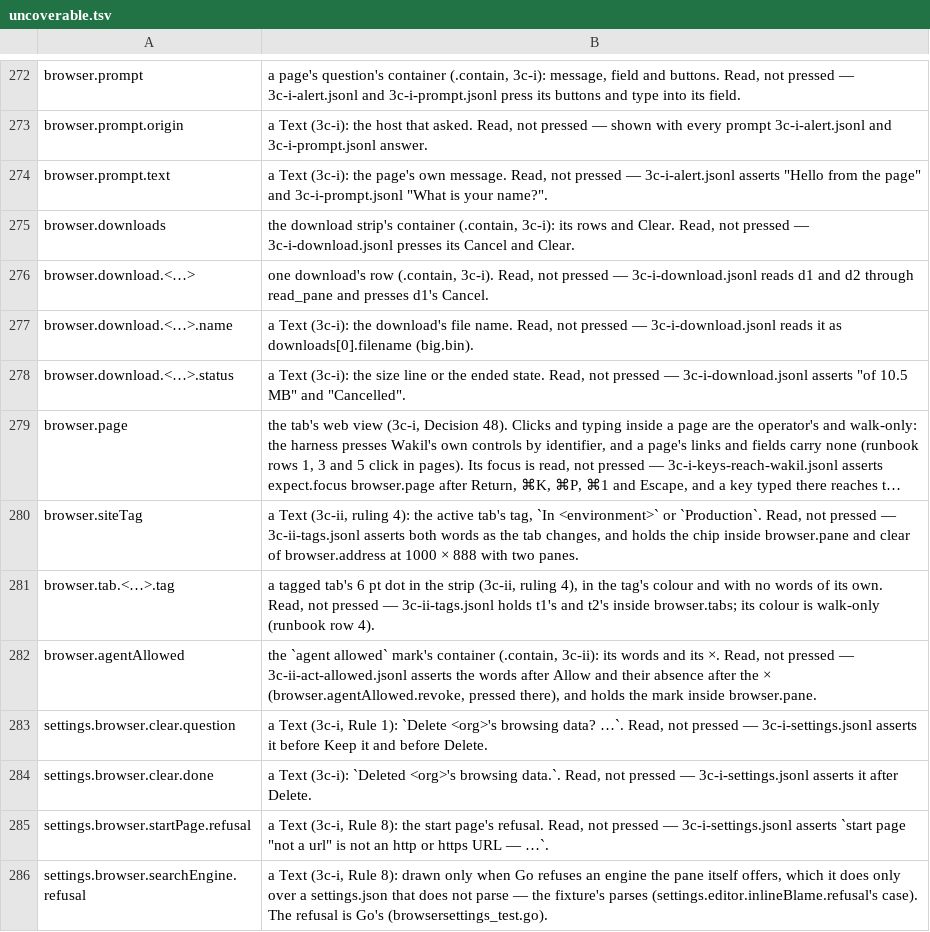
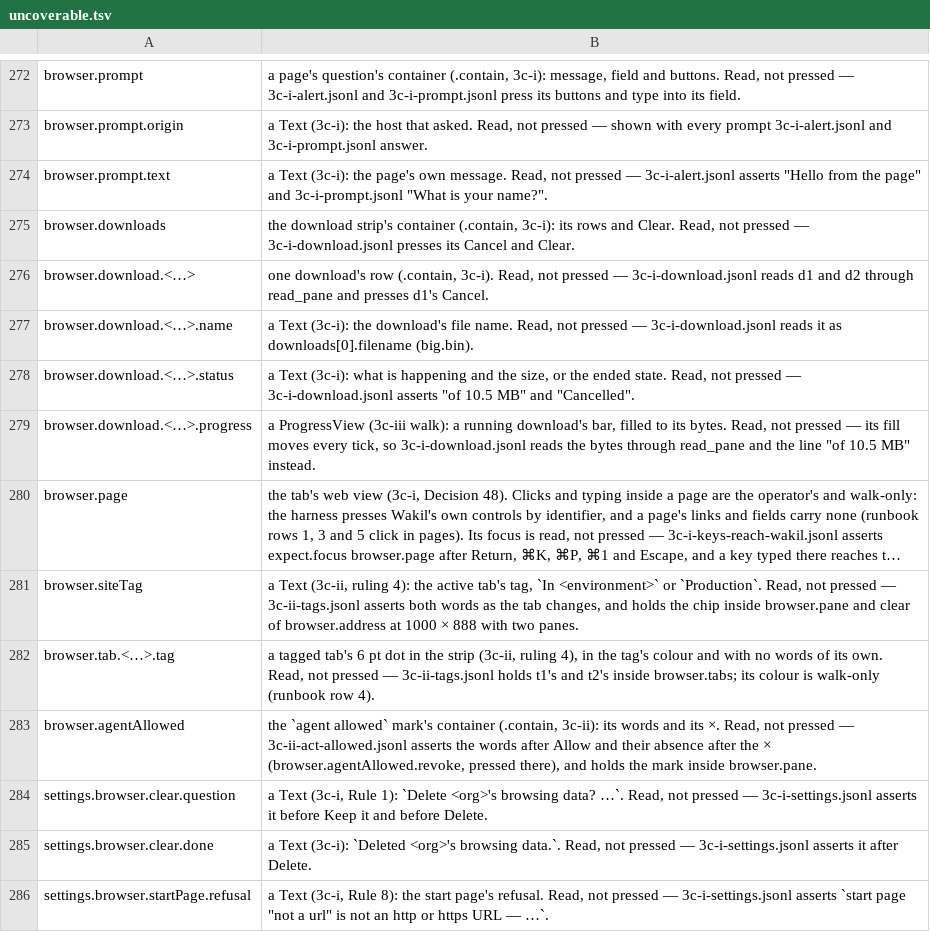
Before and after one commit to yehia-khalil/wakil, a TSV file: e2e/checks/uncoverable.tsv, drawn as a sheet; only a part is shown, gaps mark what is left out; the shorter side is filled out with more unchanged rows; long unchanged cells end in …; the diff names each change by its address in the sheet, - before the commit and + after, or states it on an @@ line.

Commit message:
browser: a running download shows a bar, and its line says Downloading or Downloaded and where

```diff
--- a/e2e/checks/uncoverable.tsv
+++ b/e2e/checks/uncoverable.tsv
-B278: …Text (3c-i): the size line or the…
+B278: …Text (3c-i): what is happening and the size, or the…
+row 279: browser.download.<…>.progress | a ProgressView (3c-iii walk): a running download's bar, filled to its bytes. Read, not pressed — its fill moves every tick, so 3c-i-download.jsonl reads the bytes through read_pane and the line "of 10.5 MB" instead.
```
Also changed, not shown: 4 other files.
